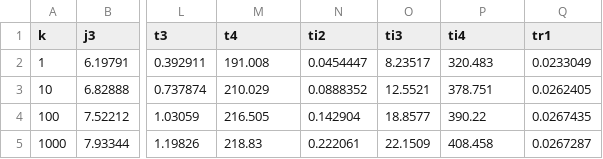
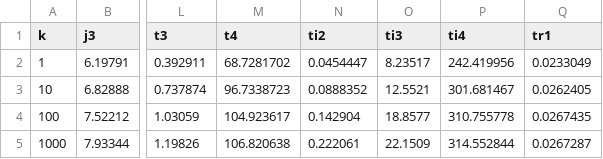
Before and after one commit to asugomez/qdags, a CSV file: runqueries/outputs/ranked/dfuds/backtracking/results-f0-time.csv, drawn as a sheet; only a part is shown, gaps mark what is left out; the diff names each change by its address in the sheet, - before the commit and + after, or states it on an @@ line.

Commit message:
[RESULTS][RANKED] update all same results

```diff
--- a/runqueries/outputs/ranked/dfuds/backtracking/results-f0-time.csv
+++ b/runqueries/outputs/ranked/dfuds/backtracking/results-f0-time.csv
-M2 (t4): 191.008
+M2 (t4): 68.7281702
-P2 (ti4): 320.483
+P2 (ti4): 242.419956
-M3 (t4): 210.029
+M3 (t4): 96.7338723
-P3 (ti4): 378.751
+P3 (ti4): 301.681467
-M4 (t4): 216.505
+M4 (t4): 104.923617
-P4 (ti4): 390.22
+P4 (ti4): 310.755778
-M5 (t4): 218.83
+M5 (t4): 106.820638
-P5 (ti4): 408.458
+P5 (ti4): 314.552844
```
Also changed, not shown: runqueries/outputs/ranked/dfuds/optimalOrder/results-f0-time.csv, runqueries/outputs/ranked/louds/backtracking/results-f0-time.csv, 2 other files.
